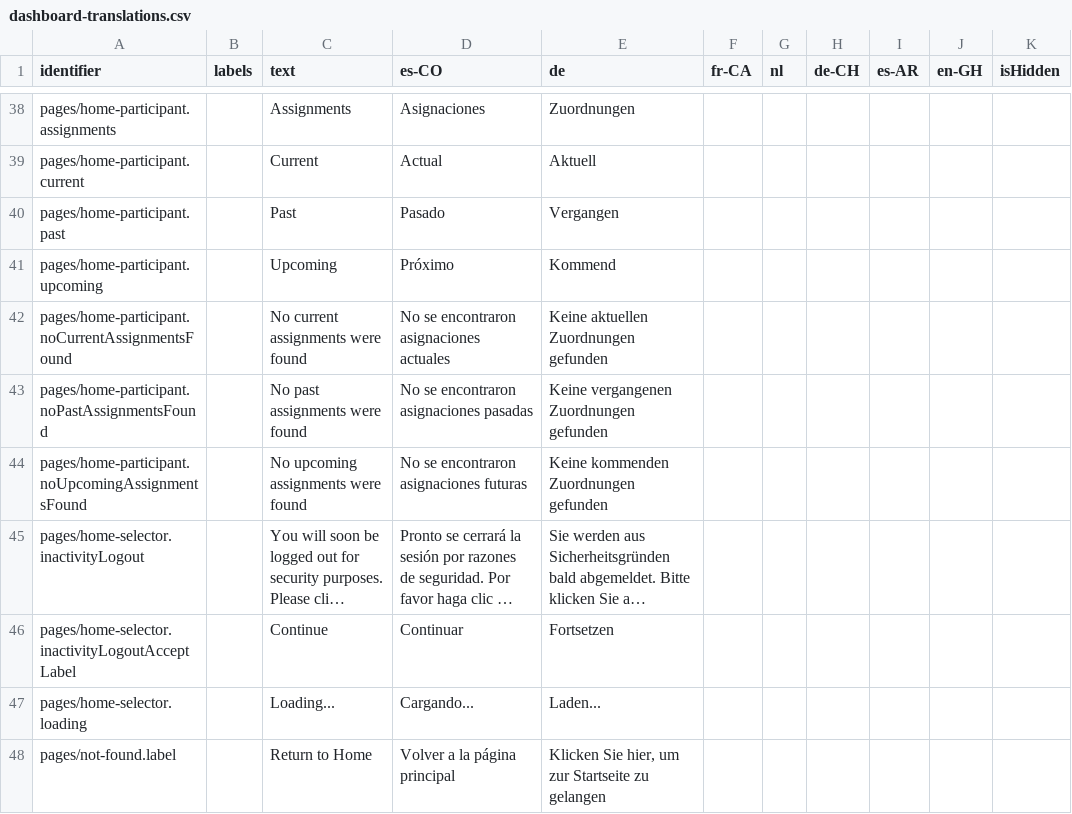
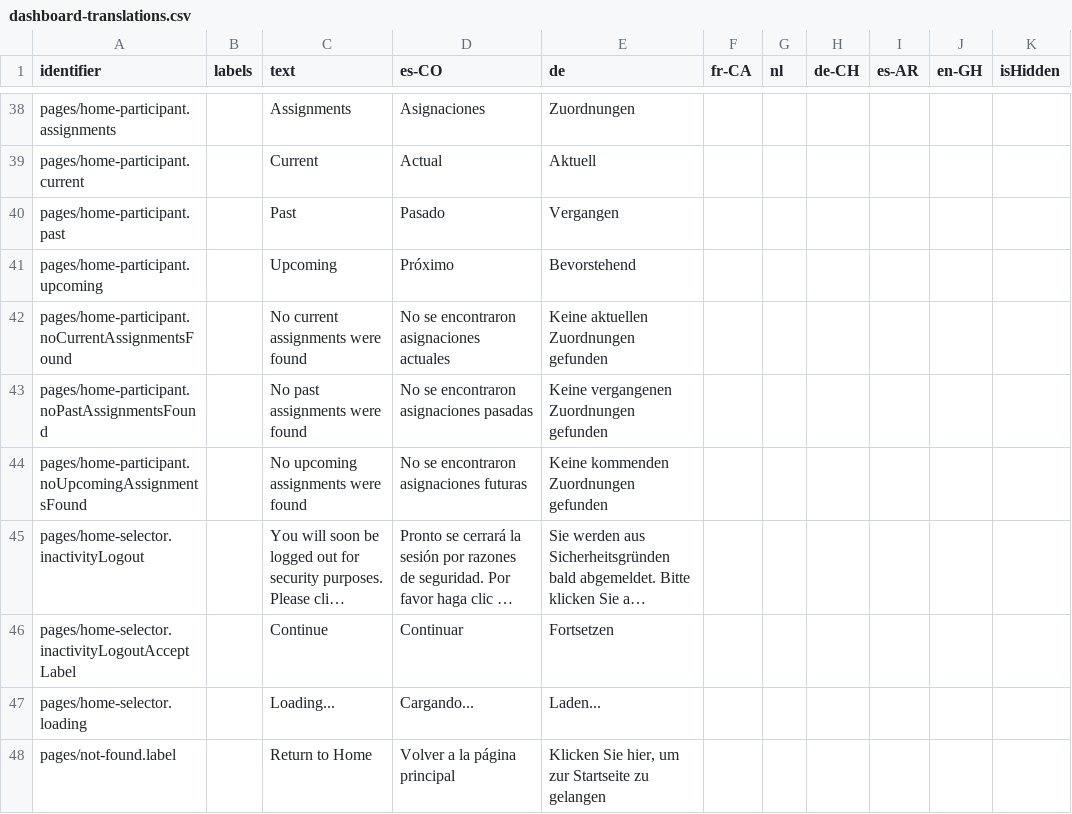
Before and after one commit to levante-framework/levante_translations, a CSV file: translations/dashboard/dashboard-translations.csv, drawn as a sheet; only a part is shown, gaps mark what is left out; long unchanged cells end in ….

Commit message:
New translations translations/dashboard/dashboard-translations.csv (bundle: 26)

```diff
--- a/translations/dashboard/dashboard-translations.csv
+++ b/translations/dashboard/dashboard-translations.csv
@@ -40,3 +40,3 @@ pages/home-participant.current,,Current,Actual,Aktuell,,,,,,
 pages/home-participant.past,,Past,Pasado,Vergangen,,,,,,
-pages/home-participant.upcoming,,Upcoming,Próximo,Kommend,,,,,,
+pages/home-participant.upcoming,,Upcoming,Próximo,Bevorstehend,,,,,,
 pages/home-participant.noCurrentAssignmentsFound,,No current assignments were found,No se encontraron asignaciones actuales,Keine aktuellen Zuordnungen gefunden,,,,,,
```
